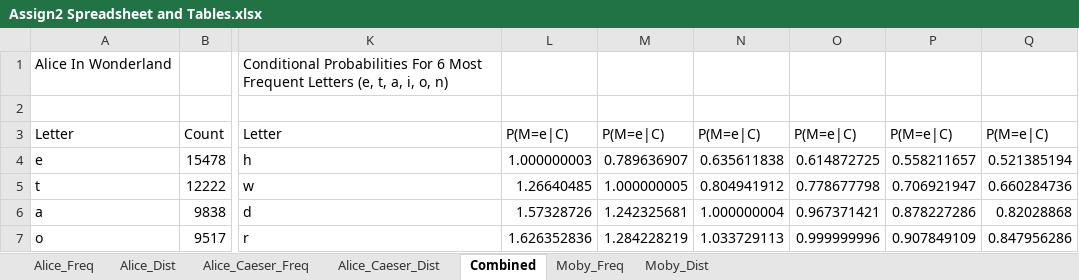
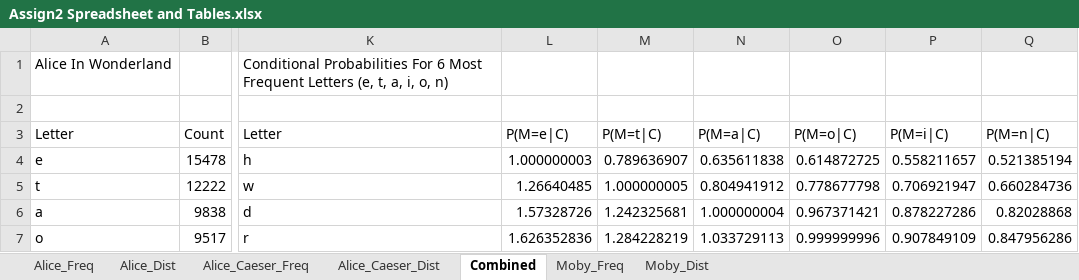
Before and after one commit to AngoosHub/COMP_7402, an Excel workbook: Assign2/Assign2 Spreadsheet and Tables.xlsx, sheet Combined, drawn as a sheet; only a part is shown, gaps mark what is left out; values as stored, in another font and other column widths than the file's, no borders; the diff names each change by its address in the sheet, - before the commit and + after, or states it on an @@ line.

Commit message:
fix incorrect table headers

```diff
--- a/Assign2/Assign2 Spreadsheet and Tables.xlsx (sheet Combined)
+++ b/Assign2/Assign2 Spreadsheet and Tables.xlsx (sheet Combined)
-M3: P(M=e|C)
+M3: P(M=t|C)
-N3: P(M=e|C)
+N3: P(M=a|C)
-O3: P(M=e|C)
+O3: P(M=o|C)
-P3: P(M=e|C)
+P3: P(M=i|C)
-Q3: P(M=e|C)
+Q3: P(M=n|C)
```
